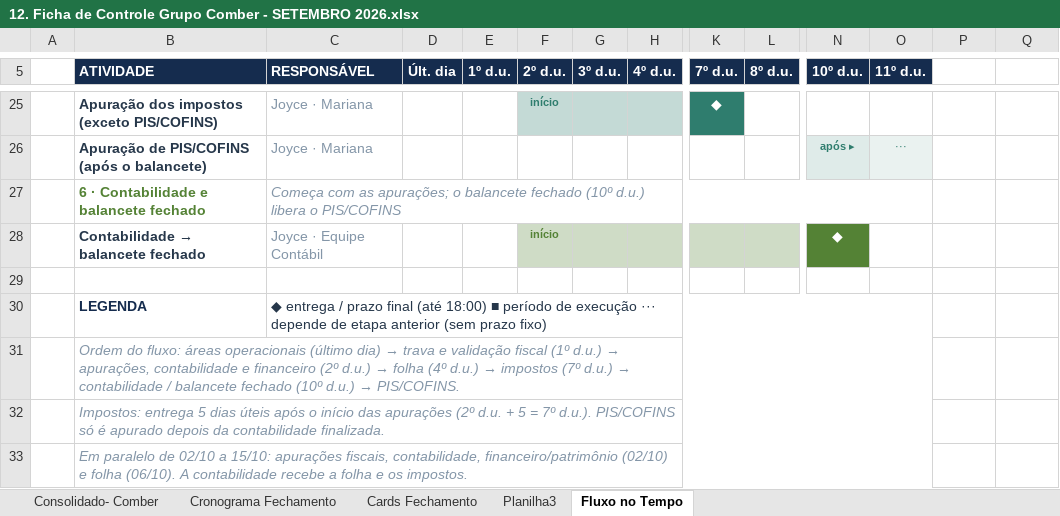
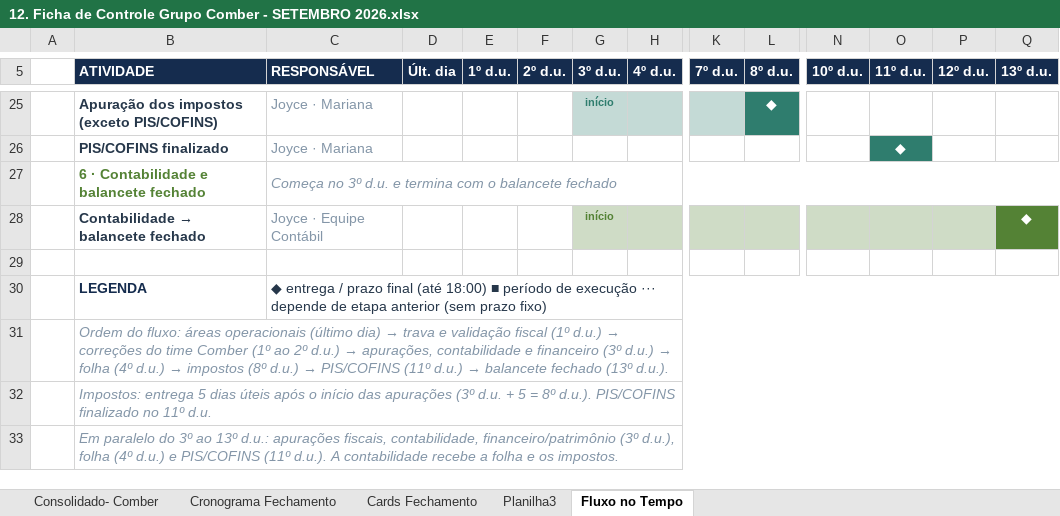
Before and after one commit to vieirakaioc/cronograma_fechamento, an Excel workbook: 12. Ficha de Controle Grupo Comber - SETEMBRO 2026.xlsx, sheet Fluxo no Tempo, drawn as a sheet; only a part is shown, gaps mark what is left out; values as stored, in another font and other column widths than the file's, no borders; removed rows and columns are numbered as before the commit, all else as after; rows hold the shown columns only; the diff covers the shown part only; the diff names each change by its address in the sheet, - before the commit and + after, or states it on an @@ line.

```diff
--- a/12. Ficha de Controle Grupo Comber - SETEMBRO 2026.xlsx (sheet Fluxo no Tempo)
+++ b/12. Ficha de Controle Grupo Comber - SETEMBRO 2026.xlsx (sheet Fluxo no Tempo)
-P5: (empty)
+P5: 12º d.u.
-P5:Q5 fill: none
+P5:Q5 fill: #152C4E
-Q5: (empty)
+Q5: 13º d.u.
-F25 (2º d.u.): início
+F25 (2º d.u.): (empty)
-F25 fill: #C4DAD6
+F25 fill: none
-G25 (3º d.u.): (empty)
+G25 (3º d.u.): início
-K25 (7º d.u.): ◆
+K25 (7º d.u.): (empty)
-K25 fill: #2F7D6E
+K25 fill: #C4DAD6
-L25 (8º d.u.): (empty)
+L25 (8º d.u.): ◆
-L25 fill: none
+L25 fill: #2F7D6E
-row 26:  | Apuração de PIS/COFINS (após o balancete) | Joyce · Mariana |  |  |  |  |  |  |  | após ▸ | ···
+row 26:  | PIS/COFINS finalizado | Joyce · Mariana |  |  |  |  |  |  |  |  | ◆
-C27 (RESPONSÁVEL): Começa com as apurações; o balancete fechado (10º d.u.) libera o PIS/COFINS
+C27 (RESPONSÁVEL): Começa no 3º d.u. e termina com o balancete fechado
-C27:O27 merged
+C27:Q27 merged
-F28 (2º d.u.): início
+F28 (2º d.u.): (empty)
-F28 fill: #CFDCC6
+F28 fill: none
-G28 (3º d.u.): (empty)
+G28 (3º d.u.): início
-N28 (10º d.u.): ◆
+N28 (10º d.u.): (empty)
-N28 fill: #548235
+N28 fill: #CFDCC6
-O28:P28 fill: none
+O28:P28 fill: #CFDCC6
-Q28 (13º d.u.): (empty)
+Q28 (13º d.u.): ◆
-Q28 fill: none
+Q28 fill: #548235
-C30:O30 merged
+C30:Q30 merged
@@ B31 (ATIVIDADE): …d.u.) → apurações, contabilidade e financeiro (2º d.u.) → folha (4º d.u.) → impostos (7º d.u.) → contabilidade / balancete fechado (10º d.u.) → PIS/COFINS. → …d.u.) → correções do time Comber (1º ao 2º d.u.) → apurações, contabilidade e financeiro (3º d.u.) → folha (4º d.u.) → impostos (8º d.u.) → PIS/COFINS (11º d.u.) → balancete fechado (13º d.u.). @@
-B31:O31 merged
+B31:Q31 merged
-B32 (ATIVIDADE): …das apurações (2º d.u. + 5 = 7º d.u.). PIS/COFINS só é apurado depois da contabilidade finalizada.
+B32 (ATIVIDADE): …das apurações (3º d.u. + 5 = 8º d.u.). PIS/COFINS finalizado no 11º d.u.
-B32:O32 merged
+B32:Q32 merged
-B33 (ATIVIDADE): Em paralelo de 02/10 a 15/10: apurações fiscais, contabilidade, financeiro/patrimônio (02/10) e folha (06/10). A contabilidade…
+B33 (ATIVIDADE): Em paralelo do 3º ao 13º d.u.: apurações fiscais, contabilidade, financeiro/patrimônio (3º d.u.), folha (4º d.u.) e PIS/COFINS (11º d.u.). A contabilidade…
-B33:O33 merged
+B33:Q33 merged
```
Also changed, not shown: 2 added rows, 2 removed rows, 14 edited cells, cell formats and merged cells elsewhere in this sheet, 1 other file.
